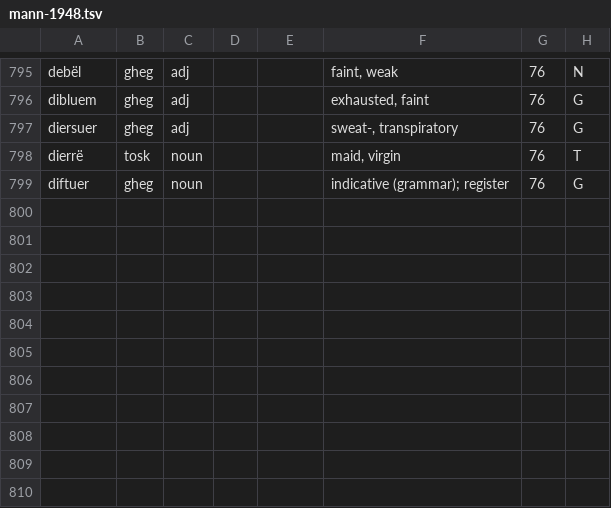
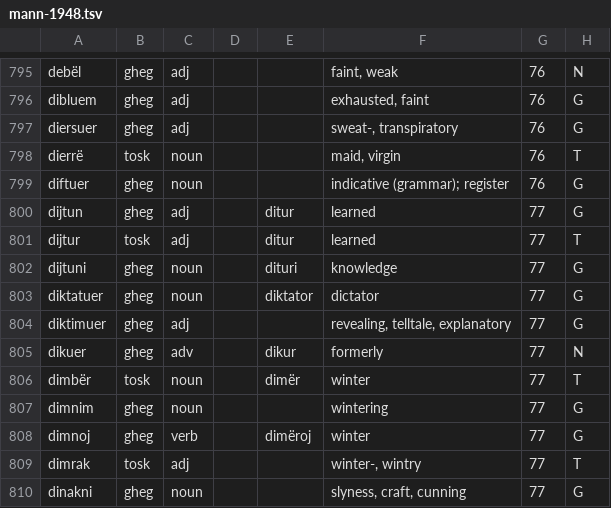
Before and after one commit to EndritRushiti/FjaloriShqip, a TSV file: dialekte/mann-1948.tsv, drawn as a sheet; only a part is shown, gaps mark what is left out; the diff names each change by its address in the sheet, - before the commit and + after, or states it on an @@ line.

```diff
--- a/dialekte/mann-1948.tsv
+++ b/dialekte/mann-1948.tsv
+row 800: dijtun | gheg | adj |  | ditur | learned | 77 | G
+row 801: dijtur | tosk | adj |  | ditur | learned | 77 | T
+row 802: dijtuni | gheg | noun |  | dituri | knowledge | 77 | G
+row 803: diktatuer | gheg | noun |  | diktator | dictator | 77 | G
+row 804: diktimuer | gheg | adj |  |  | revealing, telltale, explanatory | 77 | G
+row 805: dikuer | gheg | adv |  | dikur | formerly | 77 | N
+row 806: dimbër | tosk | noun |  | dimër | winter | 77 | T
+row 807: dimnim | gheg | noun |  |  | wintering | 77 | G
+row 808: dimnoj | gheg | verb |  | dimëroj | winter | 77 | G
+row 809: dimrak | tosk | adj |  |  | winter-, wintry | 77 | T
+row 810: dinakni | gheg | noun |  |  | slyness, craft, cunning | 77 | G
```
Also changed, not shown: 3 other files.
